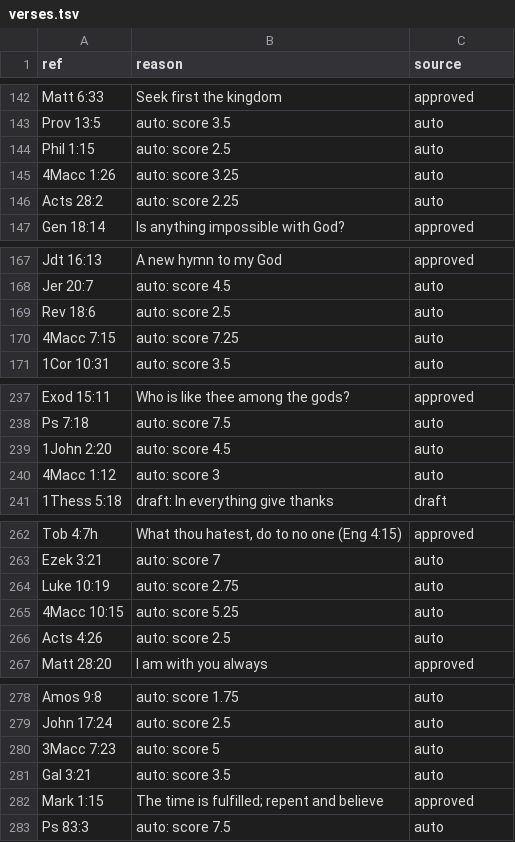
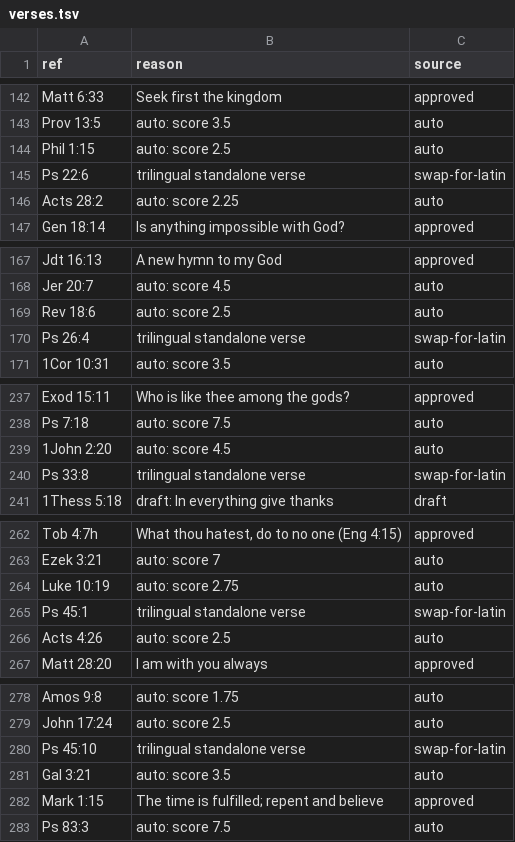
Before and after one commit to staticroostermedia-dr/septuagint-study-bible, a TSV file: build/votd/verses.tsv, drawn as a sheet; only a part is shown, gaps mark what is left out; the diff covers the shown part only.

Commit message:
Ensure all 1,830 Daily Verses have Greek, English, and Latin Vulgate text

```diff
--- a/build/votd/verses.tsv
+++ b/build/votd/verses.tsv
@@ -144,3 +144,3 @@ Prov 13:5	auto: score 3.5	auto
 Phil 1:15	auto: score 2.5	auto
-4Macc 1:26	auto: score 3.25	auto
+Ps 22:6	trilingual standalone verse	swap-for-latin
 Acts 28:2	auto: score 2.25	auto
@@ -169,3 +169,3 @@ Jer 20:7	auto: score 4.5	auto
 Rev 18:6	auto: score 2.5	auto
-4Macc 7:15	auto: score 7.25	auto
+Ps 26:4	trilingual standalone verse	swap-for-latin
 1Cor 10:31	auto: score 3.5	auto
@@ -239,3 +239,3 @@ Ps 7:18	auto: score 7.5	auto
 1John 2:20	auto: score 4.5	auto
-4Macc 1:12	auto: score 3	auto
+Ps 33:8	trilingual standalone verse	swap-for-latin
 1Thess 5:18	draft: In everything give thanks	draft
@@ -264,3 +264,3 @@ Ezek 3:21	auto: score 7	auto
 Luke 10:19	auto: score 2.75	auto
-4Macc 10:15	auto: score 5.25	auto
+Ps 45:1	trilingual standalone verse	swap-for-latin
 Acts 4:26	auto: score 2.5	auto
@@ -279,3 +279,3 @@ Amos 9:8	auto: score 1.75	auto
 John 17:24	auto: score 2.5	auto
-3Macc 7:23	auto: score 5	auto
+Ps 45:10	trilingual standalone verse	swap-for-latin
 Gal 3:21	auto: score 3.5	auto
```
Also changed, not shown: 26 added rows and 26 removed rows elsewhere in this file, 4 other files.
